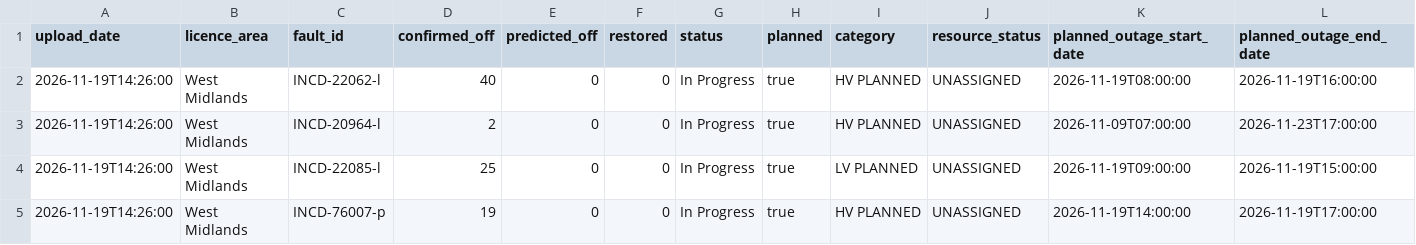
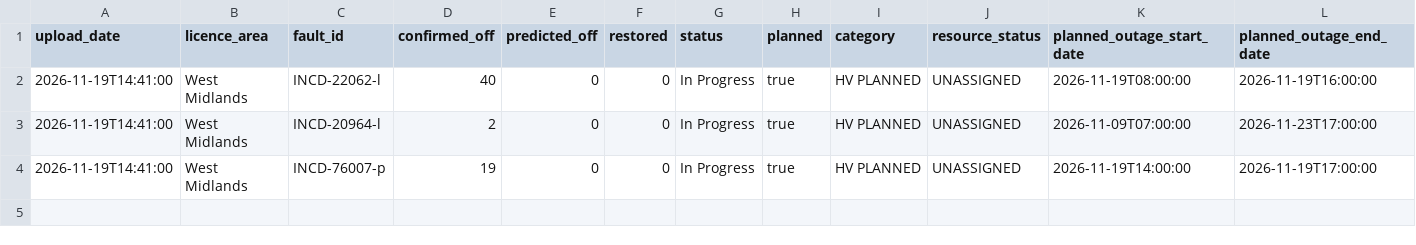
Before and after one commit to thechelsuk/uk.cheltenham-od.raw, a CSV file: sources/nged-power-cuts/power-cuts.csv, drawn as a sheet; only a part is shown; removed rows and columns are numbered as before the commit, all else as after; rows hold the shown columns only; the diff names each change by its address in the sheet, - before the commit and + after, or states it on an @@ line.

```diff
--- a/sources/nged-power-cuts/power-cuts.csv
+++ b/sources/nged-power-cuts/power-cuts.csv
-A2:A3 (upload_date): 2026-11-19T14:26:00
+A2:A3 (upload_date): 2026-11-19T14:41:00
-row 4: 2026-11-19T14:26:00 | West Midlands | INCD-22085-l | 25 | 0 | 0 | In Progress | true | LV PLANNED | UNASSIGNED | 2026-11-19T09:00:00 | 2026-11-19T15:00:00
-A4 (upload_date): 2026-11-19T14:26:00
+A4 (upload_date): 2026-11-19T14:41:00
```
Also changed, not shown: 3 other files.
